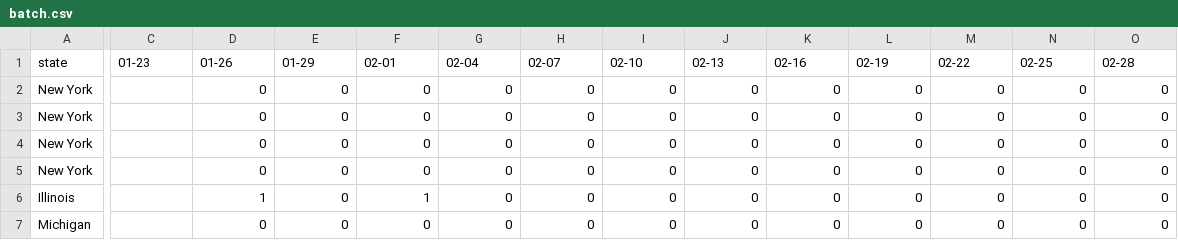
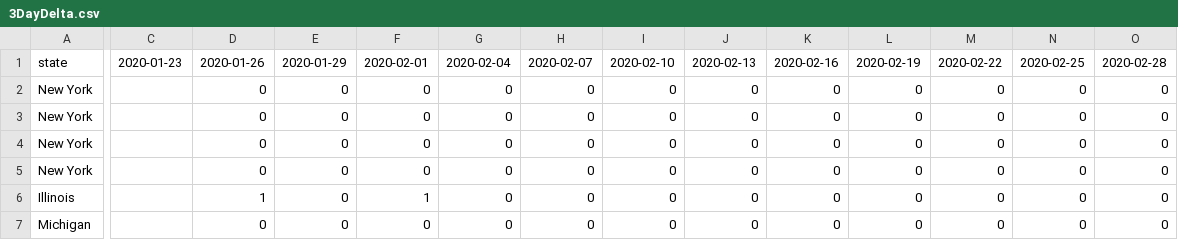
Before and after one commit to senoryo/cv, a CSV file: 3DayDelta.csv (was batch.csv), drawn as a sheet; only a part is shown, gaps mark what is left out; the diff covers the shown part only; the diff names each change by its address in the sheet, - before the commit and + after, or states it on an @@ line.

```diff
--- a/batch.csv
+++ b/3DayDelta.csv
-C1: 01-23
+C1: 2020-01-23
-D1: 01-26
+D1: 2020-01-26
-E1: 01-29
+E1: 2020-01-29
-F1: 02-01
+F1: 2020-02-01
-G1: 02-04
+G1: 2020-02-04
-H1: 02-07
+H1: 2020-02-07
-I1: 02-10
+I1: 2020-02-10
-J1: 02-13
+J1: 2020-02-13
-K1: 02-16
+K1: 2020-02-16
-L1: 02-19
+L1: 2020-02-19
-M1: 02-22
+M1: 2020-02-22
-N1: 02-25
+N1: 2020-02-25
-O1: 02-28
+O1: 2020-02-28
```
Also changed, not shown: 14 edited cells elsewhere in this file, Delta.csv, DoubleSpeed.csv, 7 other files.
